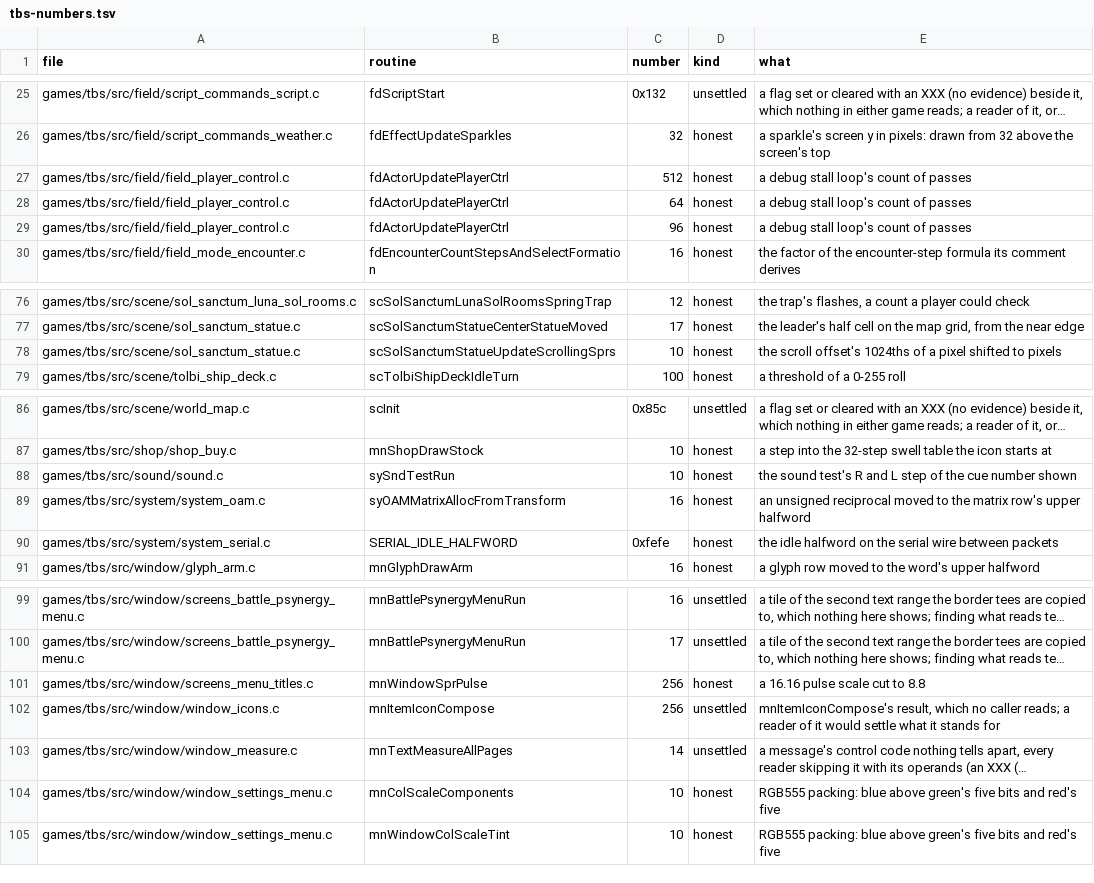
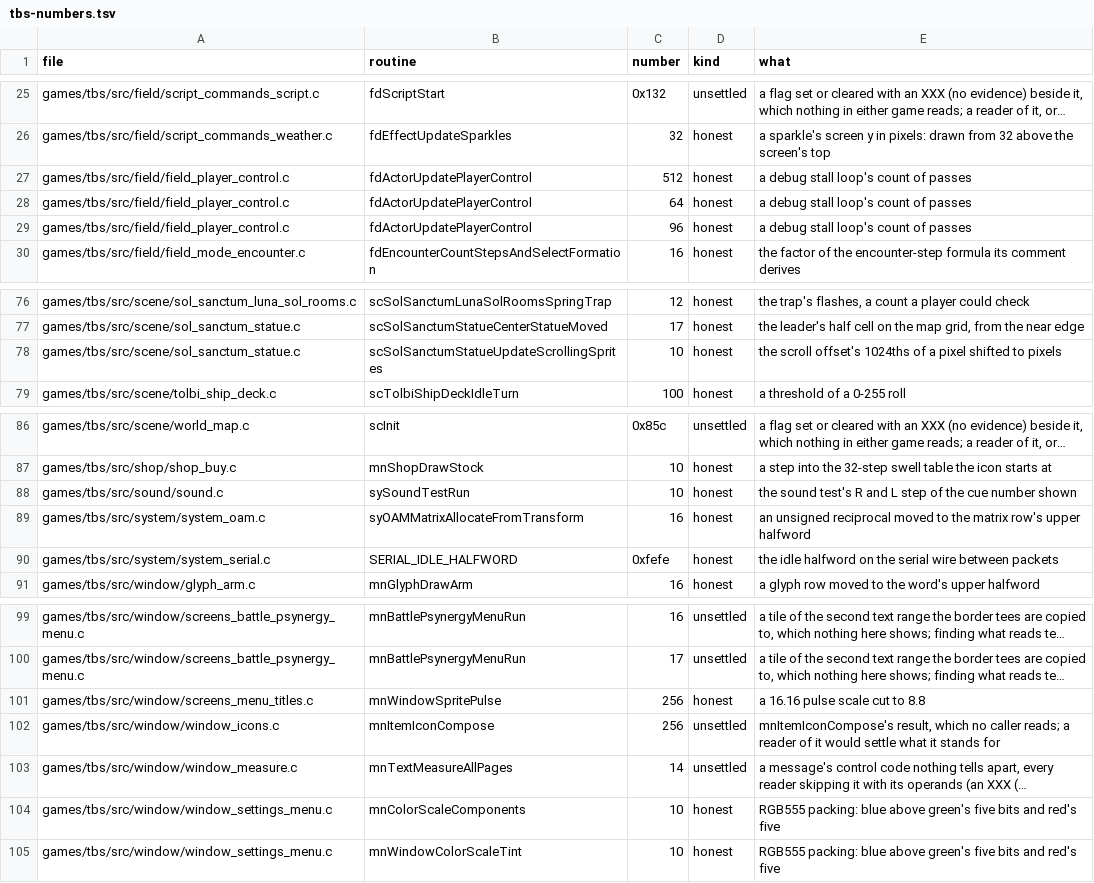
Before and after one commit to PascalPixel/alchemy-devtools, a TSV file: evidence/tbs-numbers.tsv, drawn as a sheet; only a part is shown, gaps mark what is left out; long unchanged cells end in …; the diff names each change by its address in the sheet, - before the commit and + after, or states it on an @@ line.

```diff
--- a/evidence/tbs-numbers.tsv
+++ b/evidence/tbs-numbers.tsv
-B27:B29 (routine): fdActorUpdatePlayerCtrl
+B27:B29 (routine): fdActorUpdatePlayerControl
-B78 (routine): scSolSanctumStatueUpdateScrollingSprs
+B78 (routine): scSolSanctumStatueUpdateScrollingSprites
-B88 (routine): sySndTestRun
+B88 (routine): sySoundTestRun
-B89 (routine): syOAMMatrixAllocFromTransform
+B89 (routine): syOAMMatrixAllocateFromTransform
-B101 (routine): mnWindowSprPulse
+B101 (routine): mnWindowSpritePulse
-B104 (routine): mnColScaleComponents
+B104 (routine): mnColorScaleComponents
-B105 (routine): mnWindowColScaleTint
+B105 (routine): mnWindowColorScaleTint
```
Also changed, not shown: evidence/tbs-fakematch.tsv, evidence/tla-fakematch.tsv, 13 other files.
